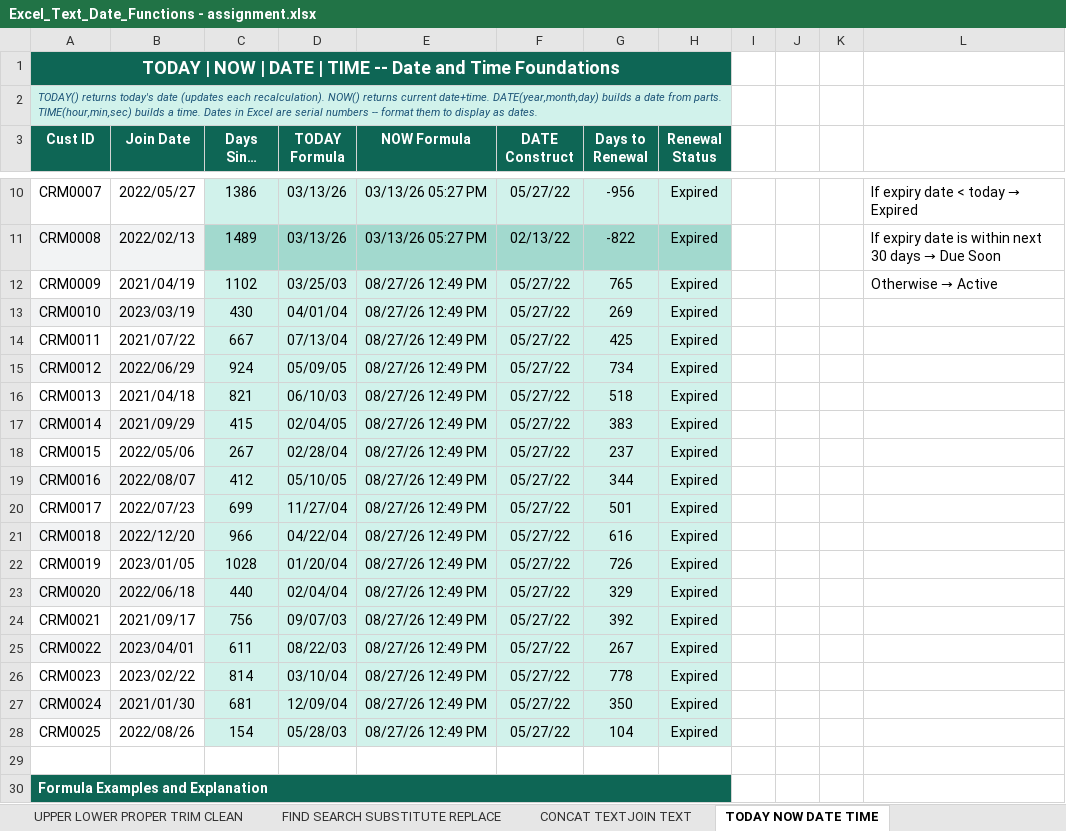
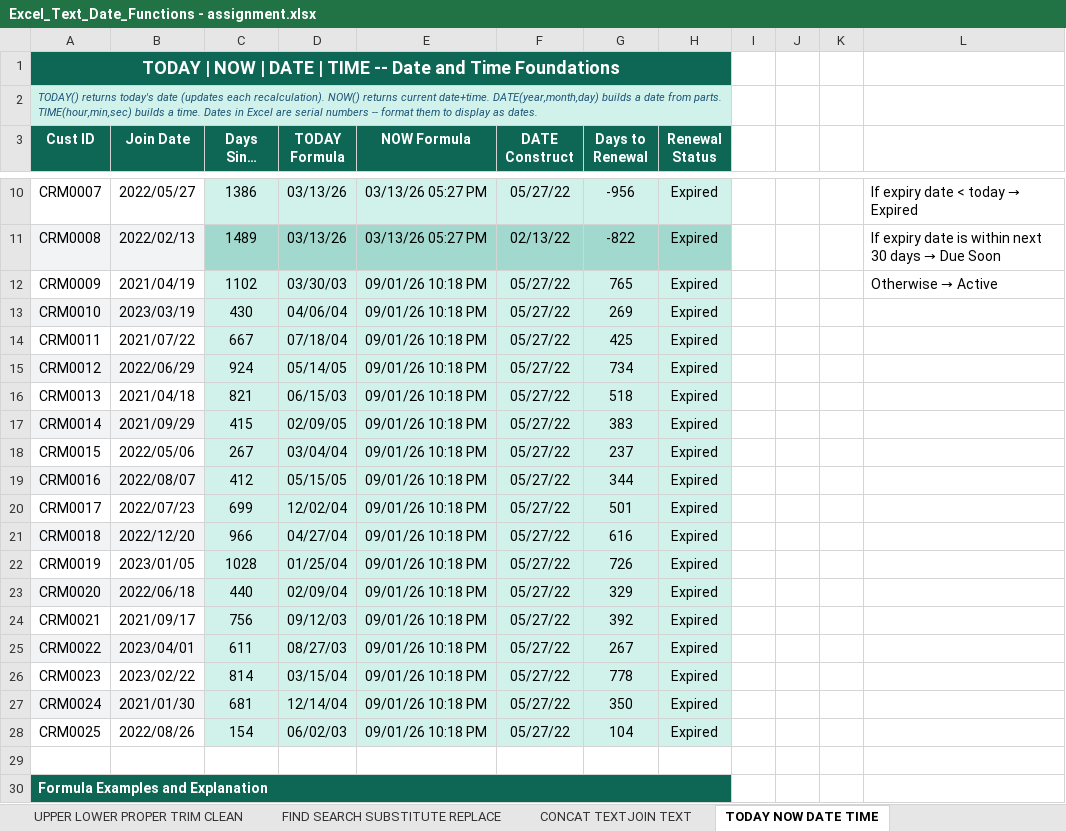
Before and after one commit to singhsuraj82799/v358, an Excel workbook: Lab/Excel_Text_Date_Functions - assignment.xlsx, sheet TODAY NOW DATE TIME, drawn as a sheet; only a part is shown, gaps mark what is left out; long unchanged cells end in …; values as stored, in another font and other column widths than the file's, no borders; the diff names each change by its address in the sheet, - before the commit and + after, or states it on an @@ line.

```diff
--- a/Lab/Excel_Text_Date_Functions - assignment.xlsx (sheet TODAY NOW DATE TIME)
+++ b/Lab/Excel_Text_Date_Functions - assignment.xlsx (sheet TODAY NOW DATE TIME)
-D12 (TODAY Formula): 03/25/03
+D12 (TODAY Formula): 03/30/03
-E12:E28 (NOW Formula): 08/27/26 12:49 PM
+E12:E28 (NOW Formula): 09/01/26 10:18 PM
-D13 (TODAY Formula): 04/01/04
+D13 (TODAY Formula): 04/06/04
-D14 (TODAY Formula): 07/13/04
+D14 (TODAY Formula): 07/18/04
-D15 (TODAY Formula): 05/09/05
+D15 (TODAY Formula): 05/14/05
-D16 (TODAY Formula): 06/10/03
+D16 (TODAY Formula): 06/15/03
-D17 (TODAY Formula): 02/04/05
+D17 (TODAY Formula): 02/09/05
-D18 (TODAY Formula): 02/28/04
+D18 (TODAY Formula): 03/04/04
-D19 (TODAY Formula): 05/10/05
+D19 (TODAY Formula): 05/15/05
-D20 (TODAY Formula): 11/27/04
+D20 (TODAY Formula): 12/02/04
-D21 (TODAY Formula): 04/22/04
+D21 (TODAY Formula): 04/27/04
-D22 (TODAY Formula): 01/20/04
+D22 (TODAY Formula): 01/25/04
-D23 (TODAY Formula): 02/04/04
+D23 (TODAY Formula): 02/09/04
-D24 (TODAY Formula): 09/07/03
+D24 (TODAY Formula): 09/12/03
-D25 (TODAY Formula): 08/22/03
+D25 (TODAY Formula): 08/27/03
-D26 (TODAY Formula): 03/10/04
+D26 (TODAY Formula): 03/15/04
-D27 (TODAY Formula): 12/09/04
+D27 (TODAY Formula): 12/14/04
-D28 (TODAY Formula): 05/28/03
+D28 (TODAY Formula): 06/02/03
```
Also changed, not shown: sheet FIND SEARCH SUBSTITUTE REPLACE, 1 other file.
